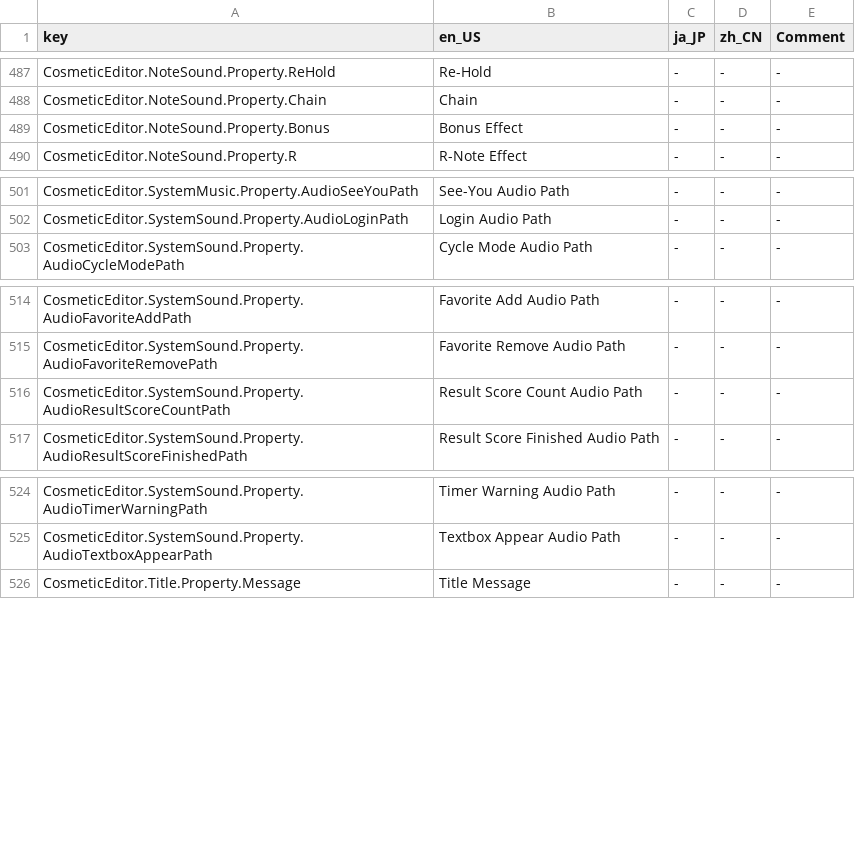
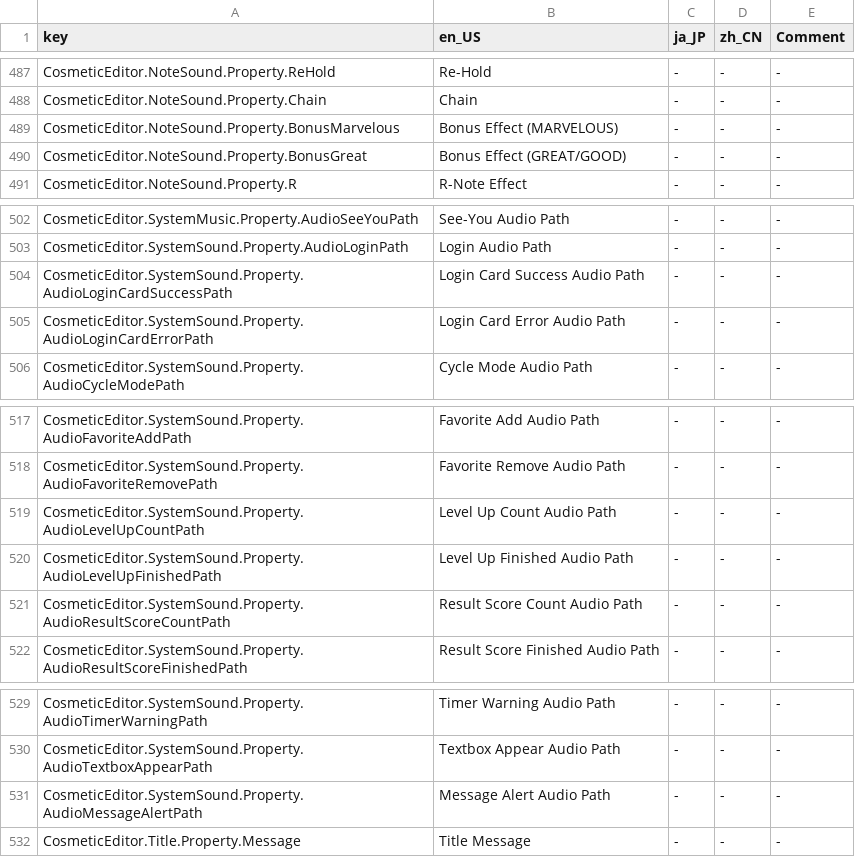
Before and after one commit to Yasu3D/SaturnEdit, a CSV file: SaturnEdit/Assets/Locales/locales.csv, drawn as a sheet; only a part is shown, gaps mark what is left out.

Commit message:
update notesound/systemsound editors to support newest spec

```diff
--- a/SaturnEdit/Assets/Locales/locales.csv
+++ b/SaturnEdit/Assets/Locales/locales.csv
@@ -488,3 +488,4 @@ CosmeticEditor.NoteSound.Property.ReHold,Re-Hold,-,-,-
 CosmeticEditor.NoteSound.Property.Chain,Chain,-,-,-
-CosmeticEditor.NoteSound.Property.Bonus,Bonus Effect,-,-,-
+CosmeticEditor.NoteSound.Property.BonusMarvelous,Bonus Effect (MARVELOUS),-,-,-
+CosmeticEditor.NoteSound.Property.BonusGreat,Bonus Effect (GREAT/GOOD),-,-,-
 CosmeticEditor.NoteSound.Property.R,R-Note Effect,-,-,-
@@ -502,2 +503,4 @@ CosmeticEditor.SystemMusic.Property.AudioSeeYouPath,See-You Audio Path,-,-,-
 CosmeticEditor.SystemSound.Property.AudioLoginPath,Login Audio Path,-,-,-
+CosmeticEditor.SystemSound.Property.AudioLoginCardSuccessPath,Login Card Success Audio Path,-,-,-
+CosmeticEditor.SystemSound.Property.AudioLoginCardErrorPath,Login Card Error Audio Path,-,-,-
 CosmeticEditor.SystemSound.Property.AudioCycleModePath,Cycle Mode Audio Path,-,-,-
@@ -515,2 +518,4 @@ CosmeticEditor.SystemSound.Property.AudioFavoriteAddPath,Favorite Add Audio Path
 CosmeticEditor.SystemSound.Property.AudioFavoriteRemovePath,Favorite Remove Audio Path,-,-,-
+CosmeticEditor.SystemSound.Property.AudioLevelUpCountPath,Level Up Count Audio Path,-,-,-
+CosmeticEditor.SystemSound.Property.AudioLevelUpFinishedPath,Level Up Finished Audio Path,-,-,-
 CosmeticEditor.SystemSound.Property.AudioResultScoreCountPath,Result Score Count Audio Path,-,-,-
@@ -525,2 +530,3 @@ CosmeticEditor.SystemSound.Property.AudioTimerWarningPath,Timer Warning Audio Pa
 CosmeticEditor.SystemSound.Property.AudioTextboxAppearPath,Textbox Appear Audio Path,-,-,-
+CosmeticEditor.SystemSound.Property.AudioMessageAlertPath,Message Alert Audio Path,-,-,-
 CosmeticEditor.Title.Property.Message,Title Message,-,-,-
```
Also changed, not shown: 9 other files.
